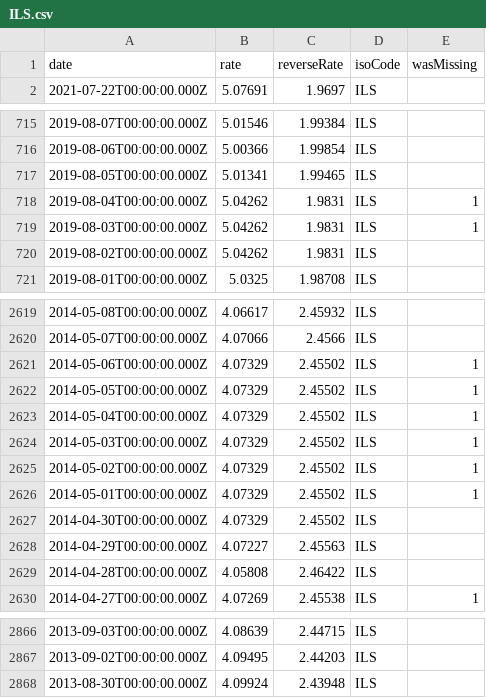
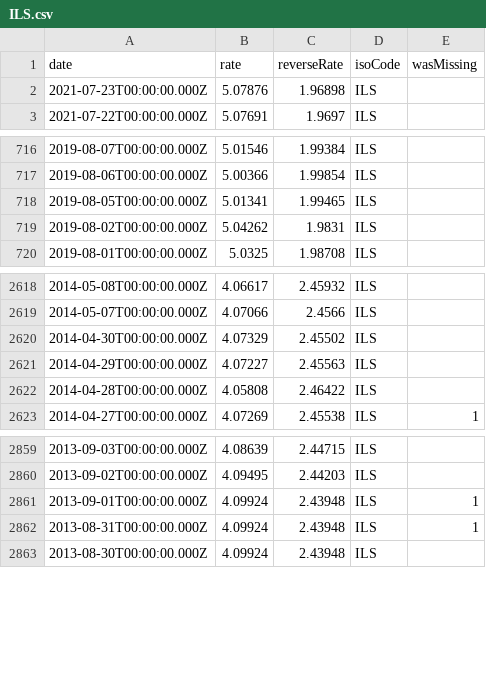
Before and after one commit to LubomirGeorgiev/bnb-currency-exchange-rates, a CSV file: data/ILS.csv, drawn as a sheet; only a part is shown, gaps mark what is left out.

Commit message:
Update exchange rates

```diff
--- a/data/ILS.csv
+++ b/data/ILS.csv
@@ -1,2 +1,3 @@
 "date","rate","reverseRate","isoCode","wasMissing"
+"2021-07-23T00:00:00.000Z","5.07876","1.96898","ILS",
 "2021-07-22T00:00:00.000Z","5.07691","1.9697","ILS",
@@ -717,4 +718,2 @@
 "2019-08-05T00:00:00.000Z","5.01341","1.99465","ILS",
-"2019-08-04T00:00:00.000Z","5.04262","1.9831","ILS",1
-"2019-08-03T00:00:00.000Z","5.04262","1.9831","ILS",1
 "2019-08-02T00:00:00.000Z","5.04262","1.9831","ILS",
@@ -2620,8 +2619,2 @@
 "2014-05-07T00:00:00.000Z","4.07066","2.4566","ILS",
-"2014-05-06T00:00:00.000Z","4.07329","2.45502","ILS",1
-"2014-05-05T00:00:00.000Z","4.07329","2.45502","ILS",1
-"2014-05-04T00:00:00.000Z","4.07329","2.45502","ILS",1
-"2014-05-03T00:00:00.000Z","4.07329","2.45502","ILS",1
-"2014-05-02T00:00:00.000Z","4.07329","2.45502","ILS",1
-"2014-05-01T00:00:00.000Z","4.07329","2.45502","ILS",1
 "2014-04-30T00:00:00.000Z","4.07329","2.45502","ILS",
@@ -2867,2 +2860,4 @@
 "2013-09-02T00:00:00.000Z","4.09495","2.44203","ILS",
+"2013-09-01T00:00:00.000Z","4.09924","2.43948","ILS",1
+"2013-08-31T00:00:00.000Z","4.09924","2.43948","ILS",1
 "2013-08-30T00:00:00.000Z","4.09924","2.43948","ILS",
```
Also changed, not shown: data/AUD.csv, data/HKD.csv, 39 other files.
